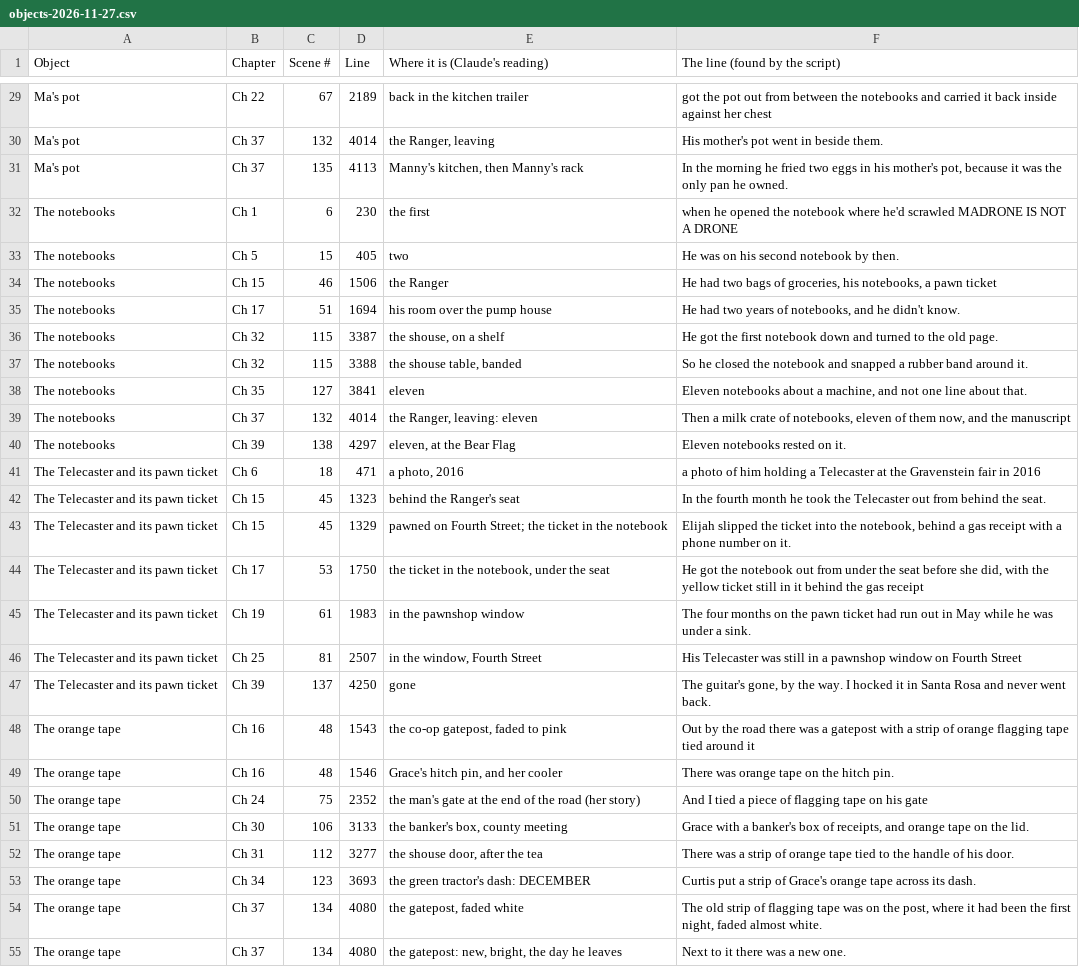
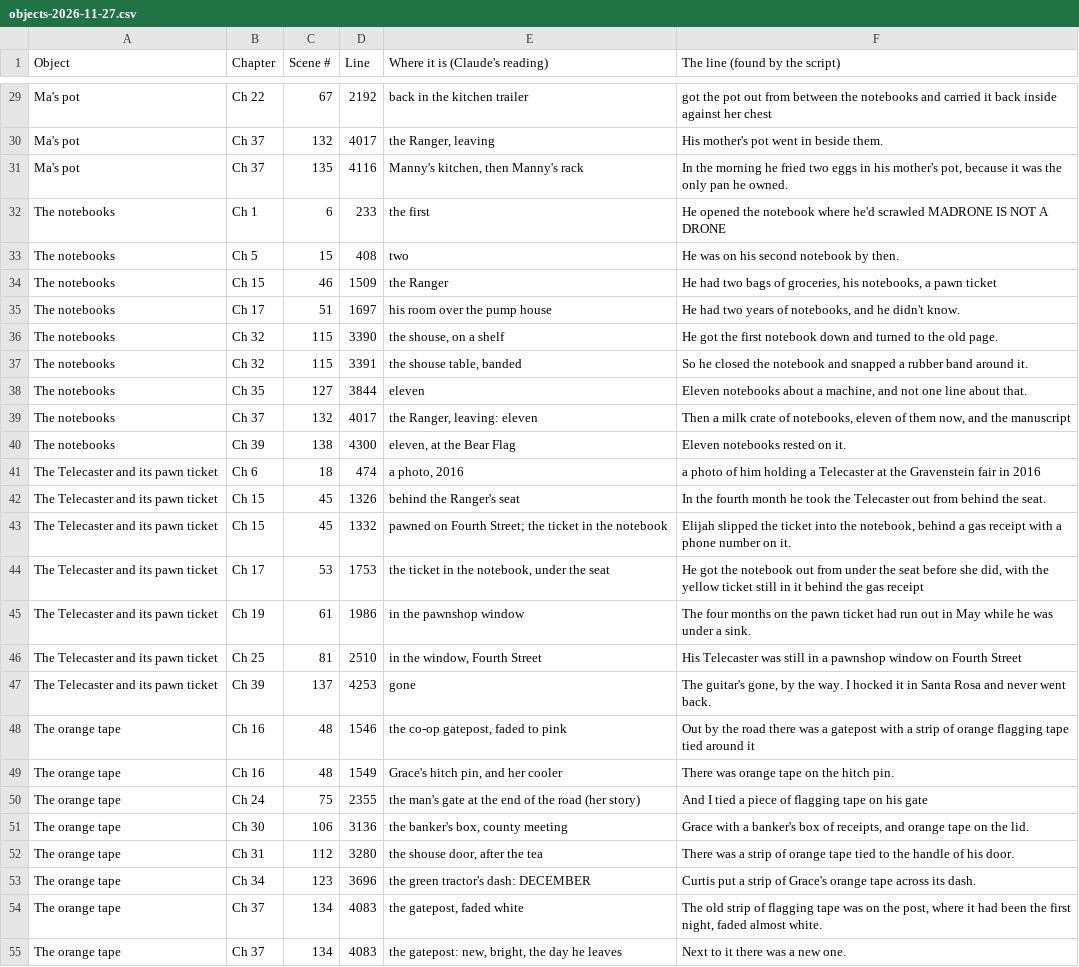
Before and after one commit to ctavolazzi/survivingthesingularity, a CSV file: manuscript/novel/objects-2026-11-27.csv, drawn as a sheet; only a part is shown, gaps mark what is left out; the diff covers the shown part only; the diff names each change by its address in the sheet, - before the commit and + after, or states it on an @@ line.

```diff
--- a/manuscript/novel/objects-2026-11-27.csv
+++ b/manuscript/novel/objects-2026-11-27.csv
-D29 (Line): 2189
+D29 (Line): 2192
-D30 (Line): 4014
+D30 (Line): 4017
-D31 (Line): 4113
+D31 (Line): 4116
-D32 (Line): 230
+D32 (Line): 233
-F32 (The line (found by the script)): when he opened the…
+F32 (The line (found by the script)): He opened the…
-D33 (Line): 405
+D33 (Line): 408
-D34 (Line): 1506
+D34 (Line): 1509
-D35 (Line): 1694
+D35 (Line): 1697
-D36 (Line): 3387
+D36 (Line): 3390
-D37 (Line): 3388
+D37 (Line): 3391
-D38 (Line): 3841
+D38 (Line): 3844
-D39 (Line): 4014
+D39 (Line): 4017
-D40 (Line): 4297
+D40 (Line): 4300
-D41 (Line): 471
+D41 (Line): 474
-D42 (Line): 1323
+D42 (Line): 1326
-D43 (Line): 1329
+D43 (Line): 1332
-D44 (Line): 1750
+D44 (Line): 1753
-D45 (Line): 1983
+D45 (Line): 1986
-D46 (Line): 2507
+D46 (Line): 2510
-D47 (Line): 4250
+D47 (Line): 4253
-D48 (Line): 1543
+D48 (Line): 1546
-D49 (Line): 1546
+D49 (Line): 1549
-D50 (Line): 2352
+D50 (Line): 2355
-D51 (Line): 3133
+D51 (Line): 3136
-D52 (Line): 3277
+D52 (Line): 3280
-D53 (Line): 3693
+D53 (Line): 3696
-D54:D55 (Line): 4080
+D54:D55 (Line): 4083
```
Also changed, not shown: 49 edited cells elsewhere in this file, 1 other file.
